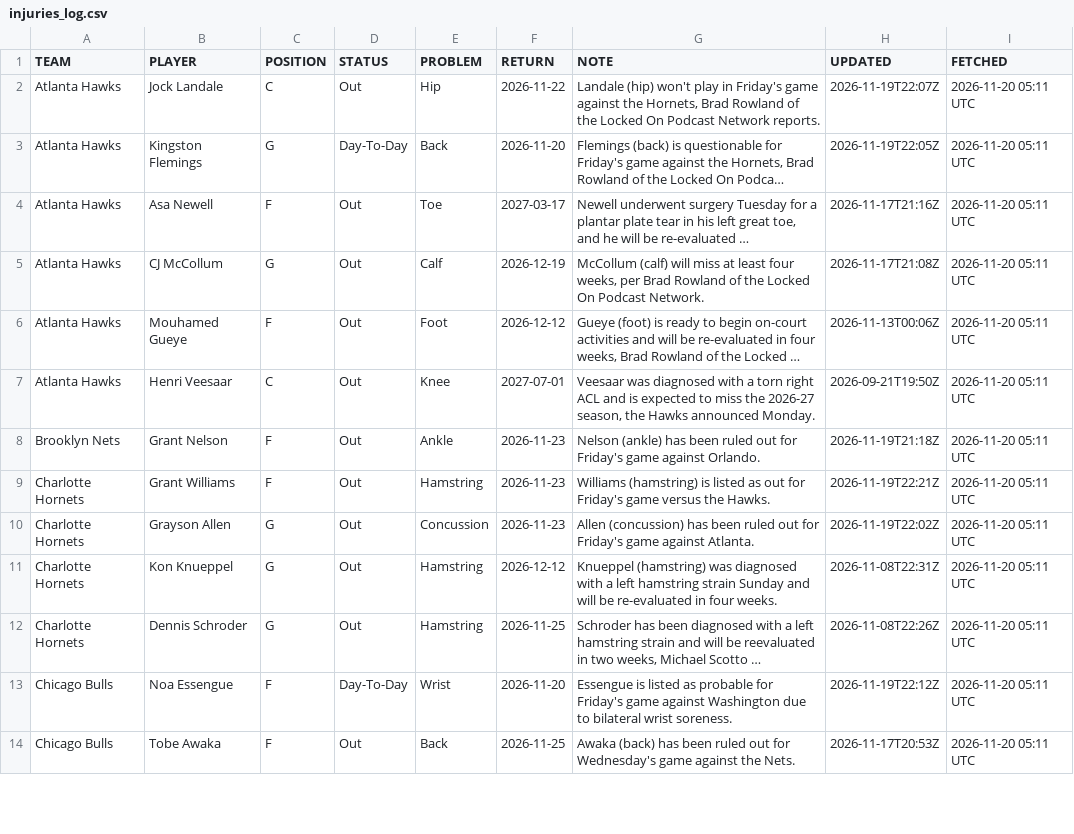
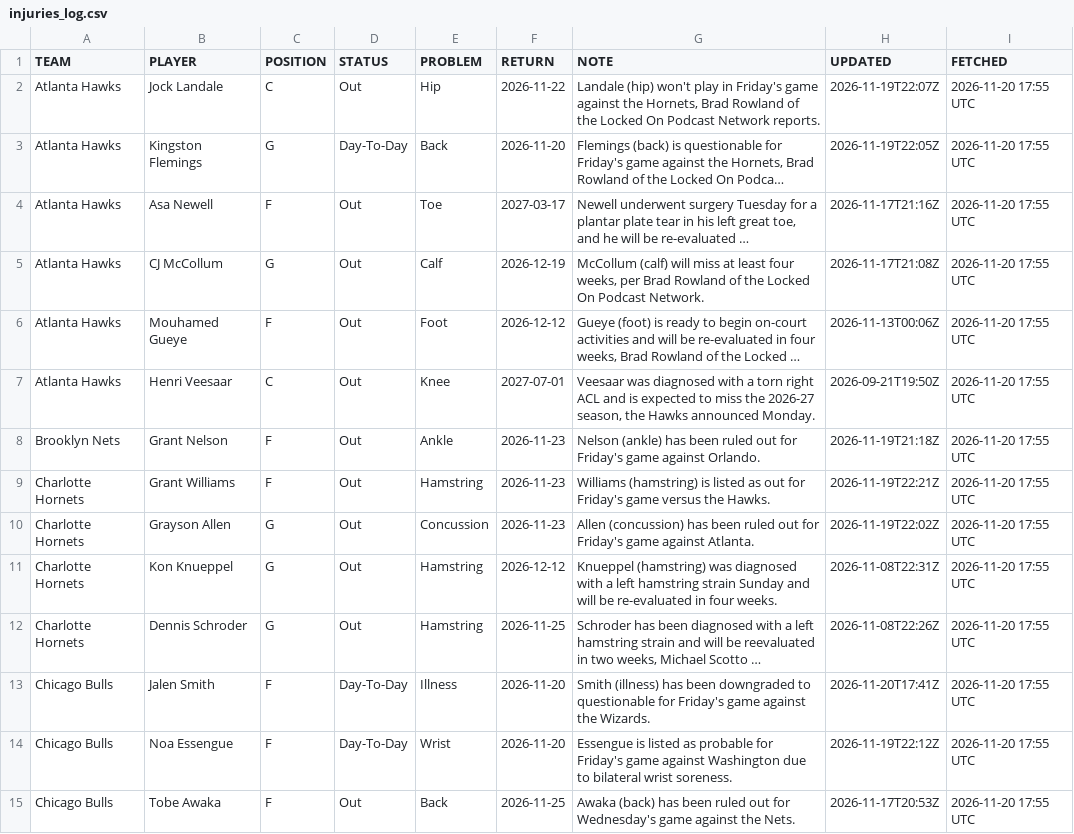
Before and after one commit to Maurizo77/sport-predictor, a CSV file: injuries_log.csv, drawn as a sheet; only a part is shown; long unchanged cells end in …; addresses are those after the commit; the diff covers the shown part only; the diff names each change by its address in the sheet, - before the commit and + after, or states it on an @@ line.

Commit message:
Update injuries_log.csv

```diff
--- a/injuries_log.csv
+++ b/injuries_log.csv
-I2:I12 (FETCHED): 2026-11-20 05:11 UTC
+I2:I12 (FETCHED): 2026-11-20 17:55 UTC
+row 13: Chicago Bulls | Jalen Smith | F | Day-To-Day | Illness | 2026-11-20 | Smith (illness) has been downgraded to questionable for Friday's game against the Wizards. | 2026-11-20T17:41Z | 2026-11-20 17:55 UTC
-I14:I15 (FETCHED): 2026-11-20 05:11 UTC
+I14:I15 (FETCHED): 2026-11-20 17:55 UTC
```
Also changed, not shown: 3 added rows, 3 removed rows and 98 edited cells elsewhere in this file.
